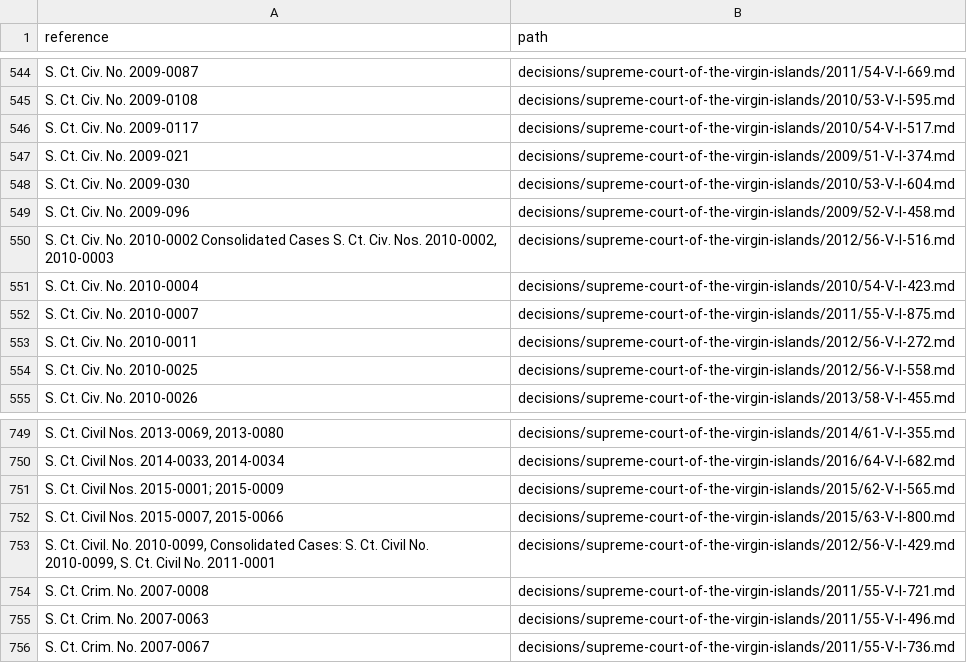
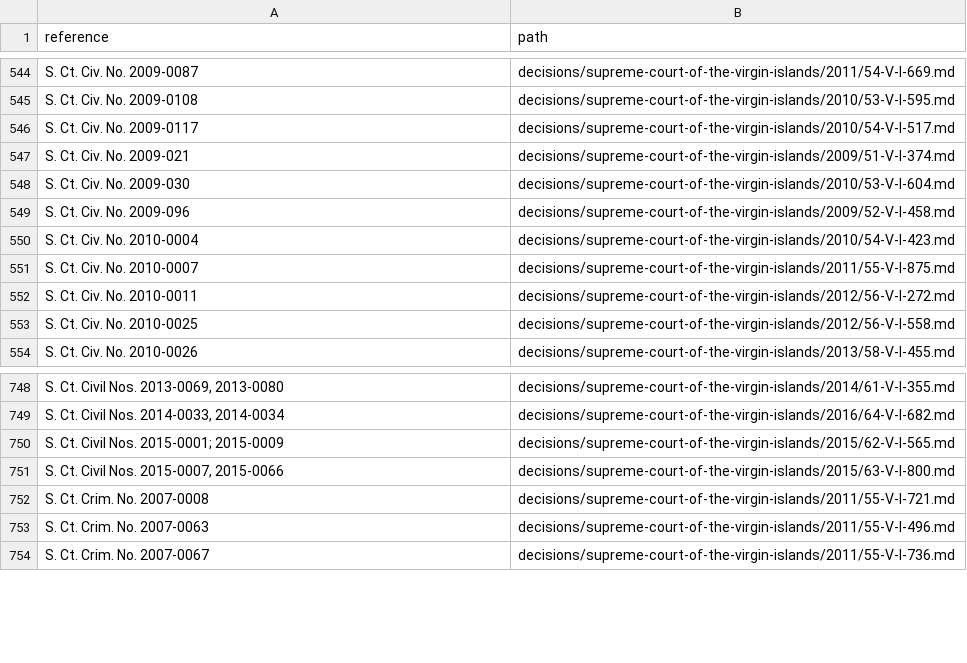
Before and after one commit to lexifina/united-states-virgin-islands-caselaw, a TSV file: decision-index.tsv, drawn as a sheet; only a part is shown, gaps mark what is left out; the diff names each change by its address in the sheet, - before the commit and + after, or states it on an @@ line.

Commit message:
Documentation: CAP deep-check fixes of 2026-11-09: 0 decisions added, 0 corrected; decision index, decision-relations.tsv, decision-dates.tsv, overlay, corpus.json, README, REPRODUCE.md, tools
476 clusters
0 index rows added
0 index rows dropped
0 new decisions
0 new head matter only
0 partial dates
476 records

```diff
--- a/decision-index.tsv
+++ b/decision-index.tsv
-row 550: S. Ct. Civ. No. 2010-0002 Consolidated Cases S. Ct. Civ. Nos. 2010-0002, 2010-0003 | decisions/supreme-court-of-the-virgin-islands/2012/56-V-I-516.md
-row 753: S. Ct. Civil. No. 2010-0099, Consolidated Cases: S. Ct. Civil No. 2010-0099, S. Ct. Civil No. 2011-0001 | decisions/supreme-court-of-the-virgin-islands/2012/56-V-I-429.md
```
Also changed, not shown: 9 other files.
